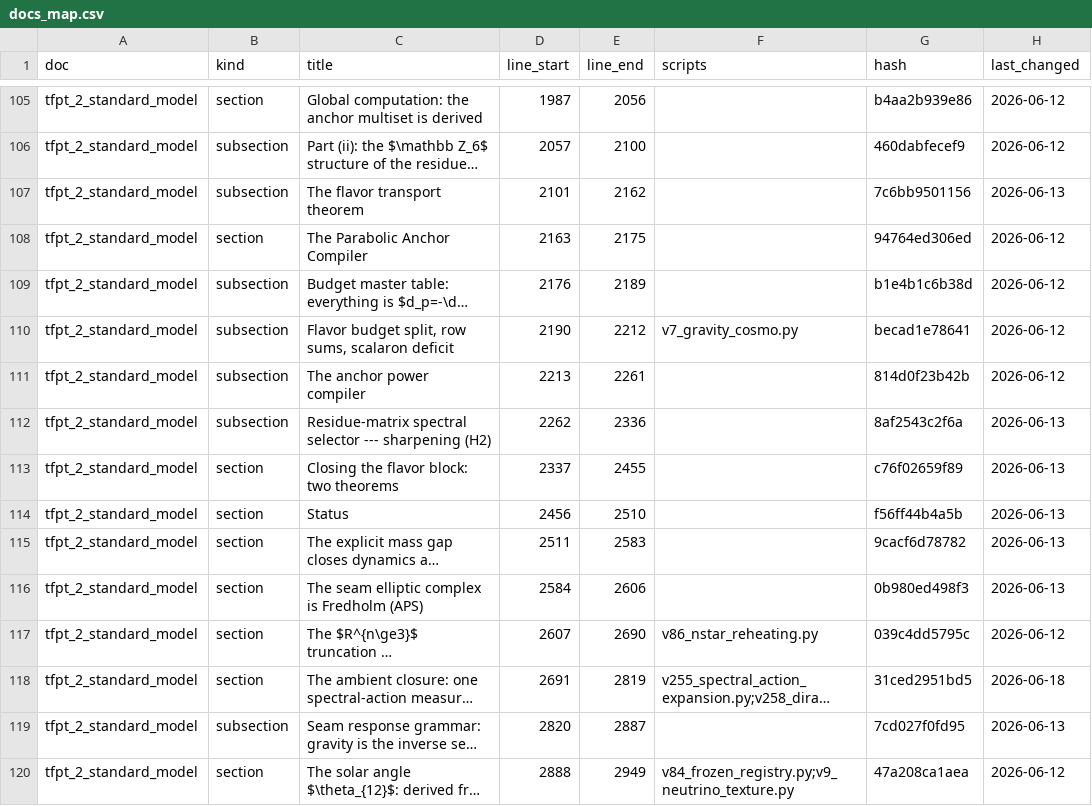
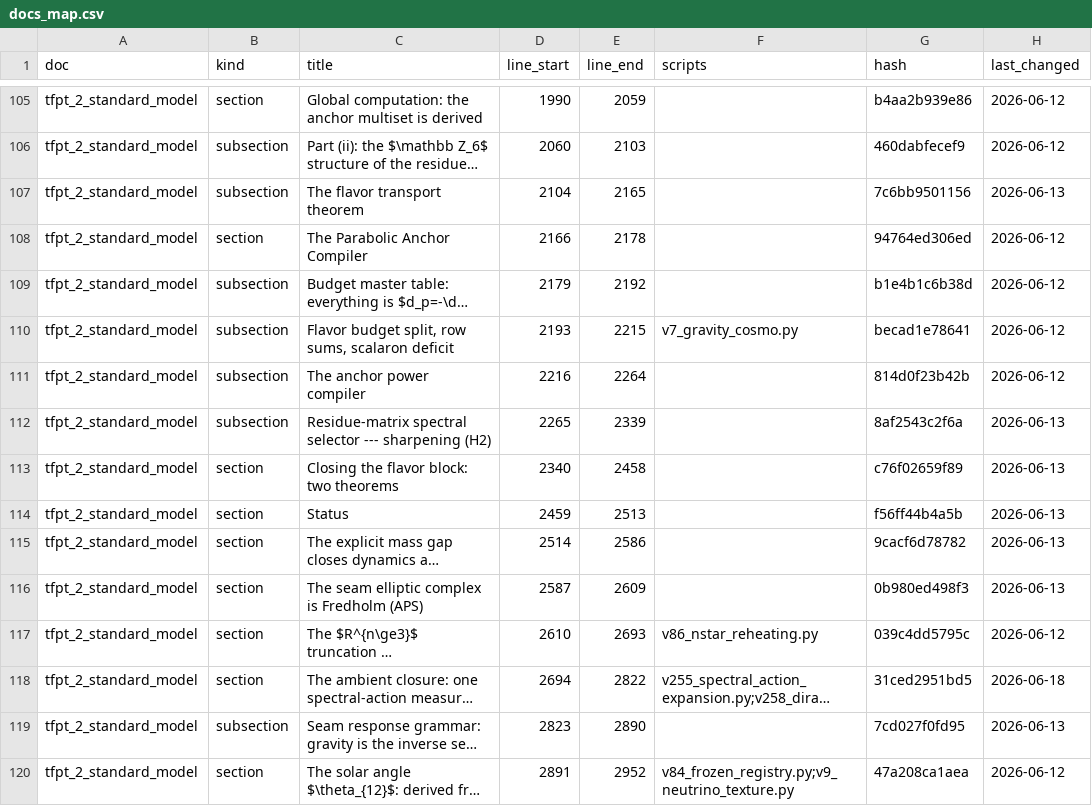
Before and after one commit to sthamann/tfpt5-shadow, a CSV file: verification/docs_map.csv, drawn as a sheet; only a part is shown, gaps mark what is left out; long unchanged cells end in …; the diff covers the shown part only; the diff names each change by its address in the sheet, - before the commit and + after, or states it on an @@ line.

```diff
--- a/verification/docs_map.csv
+++ b/verification/docs_map.csv
-D105 (line_start): 1987
+D105 (line_start): 1990
-E105 (line_end): 2056
+E105 (line_end): 2059
-D106 (line_start): 2057
+D106 (line_start): 2060
-E106 (line_end): 2100
+E106 (line_end): 2103
-D107 (line_start): 2101
+D107 (line_start): 2104
-E107 (line_end): 2162
+E107 (line_end): 2165
-D108 (line_start): 2163
+D108 (line_start): 2166
-E108 (line_end): 2175
+E108 (line_end): 2178
-D109 (line_start): 2176
+D109 (line_start): 2179
-E109 (line_end): 2189
+E109 (line_end): 2192
-D110 (line_start): 2190
+D110 (line_start): 2193
-E110 (line_end): 2212
+E110 (line_end): 2215
-D111 (line_start): 2213
+D111 (line_start): 2216
-E111 (line_end): 2261
+E111 (line_end): 2264
-D112 (line_start): 2262
+D112 (line_start): 2265
-E112 (line_end): 2336
+E112 (line_end): 2339
-D113 (line_start): 2337
+D113 (line_start): 2340
-E113 (line_end): 2455
+E113 (line_end): 2458
-D114 (line_start): 2456
+D114 (line_start): 2459
-E114 (line_end): 2510
+E114 (line_end): 2513
-D115 (line_start): 2511
+D115 (line_start): 2514
-E115 (line_end): 2583
+E115 (line_end): 2586
-D116 (line_start): 2584
+D116 (line_start): 2587
-E116 (line_end): 2606
+E116 (line_end): 2609
-D117 (line_start): 2607
+D117 (line_start): 2610
-E117 (line_end): 2690
+E117 (line_end): 2693
-D118 (line_start): 2691
+D118 (line_start): 2694
-E118 (line_end): 2819
+E118 (line_end): 2822
-D119 (line_start): 2820
+D119 (line_start): 2823
-E119 (line_end): 2887
+E119 (line_end): 2890
-D120 (line_start): 2888
+D120 (line_start): 2891
-E120 (line_end): 2949
+E120 (line_end): 2952
```
Also changed, not shown: 43 edited cells elsewhere in this file, verification/website_map.csv, 8 other files.
